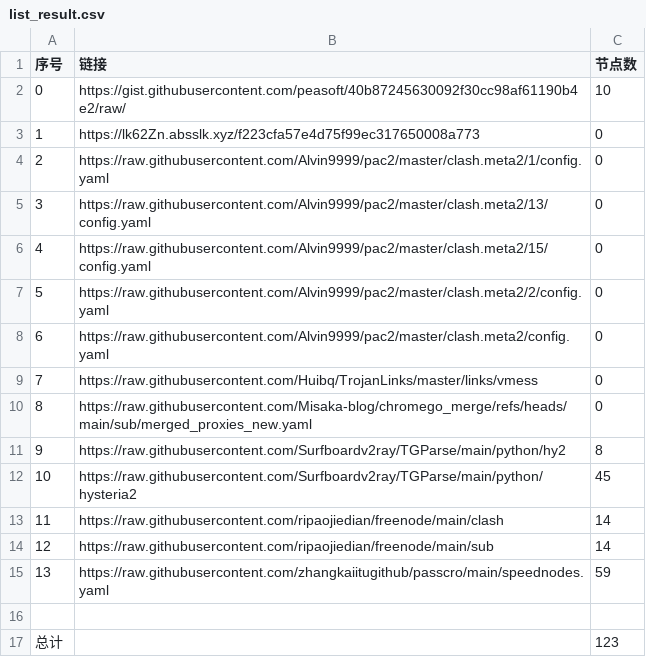
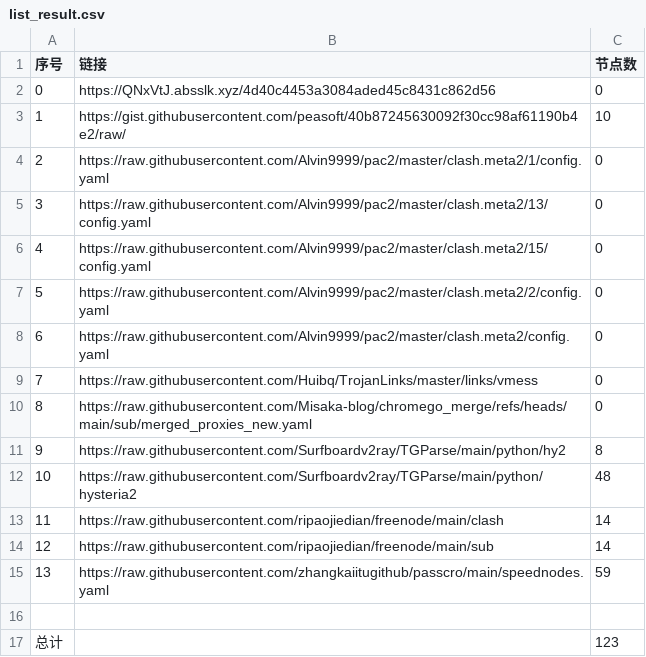
Before and after one commit to this-ooo/NMW, a CSV file: list_result.csv, drawn as a sheet.

```diff
--- a/list_result.csv
+++ b/list_result.csv
@@ -1,4 +1,4 @@
 序号,链接,节点数
-0,https://gist.githubusercontent.com/peasoft/40b87245630092f30cc98af61190b4e2/raw/,10
-1,https://lk62Zn.absslk.xyz/f223cfa57e4d75f99ec317650008a773,0
+0,https://QNxVtJ.absslk.xyz/4d40c4453a3084aded45c8431c862d56,0
+1,https://gist.githubusercontent.com/peasoft/40b87245630092f30cc98af61190b4e2/raw/,10
 2,https://raw.githubusercontent.com/Alvin9999/pac2/master/clash.meta2/1/config.yaml,0
@@ -11,3 +11,3 @@
 9,https://raw.githubusercontent.com/Surfboardv2ray/TGParse/main/python/hy2,8
-10,https://raw.githubusercontent.com/Surfboardv2ray/TGParse/main/python/hysteria2,45
+10,https://raw.githubusercontent.com/Surfboardv2ray/TGParse/main/python/hysteria2,48
 11,https://raw.githubusercontent.com/ripaojiedian/freenode/main/clash,14
```
Also changed, not shown: 12 other files.
